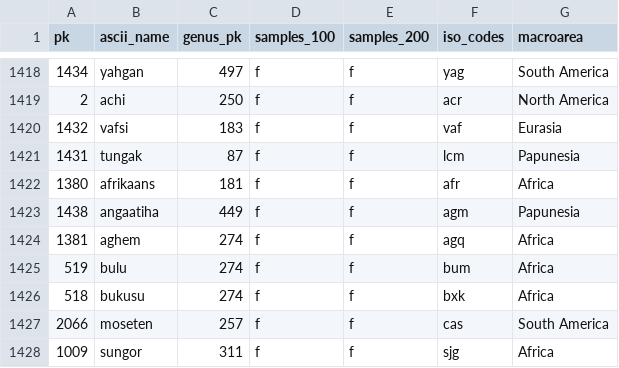
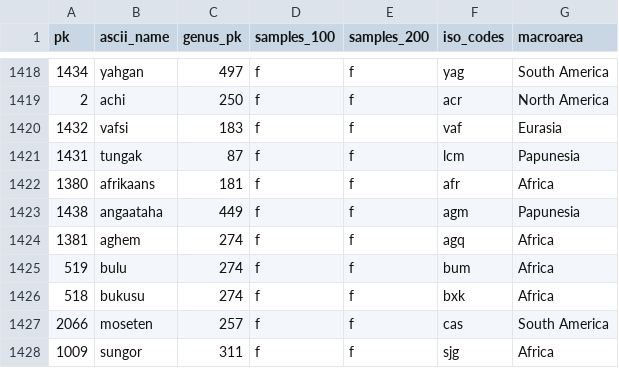
Before and after one commit to cldf-datasets/wals, a CSV file: raw/walslanguage.csv, drawn as a sheet; only a part is shown, gaps mark what is left out.

```diff
--- a/raw/walslanguage.csv
+++ b/raw/walslanguage.csv
@@ -1422,3 +1422,3 @@ pk,ascii_name,genus_pk,samples_100,samples_200,iso_codes,macroarea
 1380,afrikaans,181,f,f,afr,Africa
-1438,angaatiha,449,f,f,agm,Papunesia
+1438,angaataha,449,f,f,agm,Papunesia
 1381,aghem,274,f,f,agq,Africa
```
Also changed, not shown: raw/language.csv.
